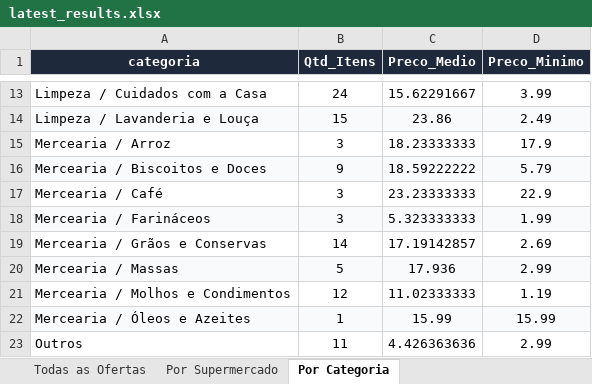
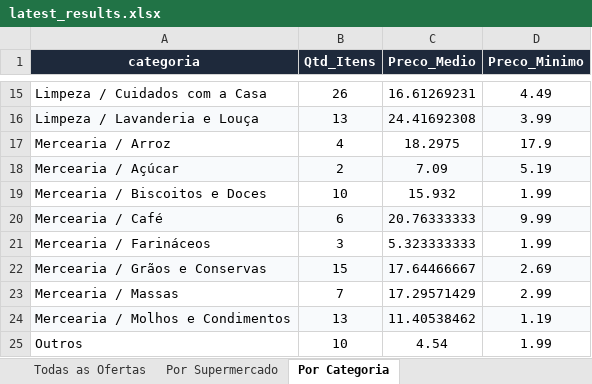
Before and after one commit to AVerz26/Weekly-Flyers-Scraper, an Excel workbook: docs/data/latest_results.xlsx, sheet Por Categoria, drawn as a sheet; only a part is shown, gaps mark what is left out; values as stored, in another font and other column widths than the file's, no borders; removed rows and columns are numbered as before the commit, all else as after; the diff covers the shown part only; the diff names each change by its address in the sheet, - before the commit and + after, or states it on an @@ line.

```diff
--- a/docs/data/latest_results.xlsx (sheet Por Categoria)
+++ b/docs/data/latest_results.xlsx (sheet Por Categoria)
-B15 (Qtd_Itens): 24
+B15 (Qtd_Itens): 26
-C15 (Preco_Medio): 15.62291667
+C15 (Preco_Medio): 16.61269231
-D15 (Preco_Minimo): 3.99
+D15 (Preco_Minimo): 4.49
-B16 (Qtd_Itens): 15
+B16 (Qtd_Itens): 13
-C16 (Preco_Medio): 23.86
+C16 (Preco_Medio): 24.41692308
-D16 (Preco_Minimo): 2.49
+D16 (Preco_Minimo): 3.99
-B17 (Qtd_Itens): 3
+B17 (Qtd_Itens): 4
-C17 (Preco_Medio): 18.23333333
+C17 (Preco_Medio): 18.2975
+row 18: Mercearia / Açúcar | 2 | 7.09 | 5.19
-A19:D19 fill: #F8FAFC
+A19:D19 fill: none
-B19 (Qtd_Itens): 9
+B19 (Qtd_Itens): 10
-C19 (Preco_Medio): 18.59222222
+C19 (Preco_Medio): 15.932
-D19 (Preco_Minimo): 5.79
+D19 (Preco_Minimo): 1.99
-A20:D20 fill: none
+A20:D20 fill: #F8FAFC
-B20 (Qtd_Itens): 3
+B20 (Qtd_Itens): 6
-C20 (Preco_Medio): 23.23333333
+C20 (Preco_Medio): 20.76333333
-D20 (Preco_Minimo): 22.9
+D20 (Preco_Minimo): 9.99
-A21:D21 fill: #F8FAFC
+A21:D21 fill: none
-A22:D22 fill: none
+A22:D22 fill: #F8FAFC
-B22 (Qtd_Itens): 14
+B22 (Qtd_Itens): 15
-C22 (Preco_Medio): 17.19142857
+C22 (Preco_Medio): 17.64466667
-A23:D23 fill: #F8FAFC
+A23:D23 fill: none
-B23 (Qtd_Itens): 5
+B23 (Qtd_Itens): 7
-C23 (Preco_Medio): 17.936
+C23 (Preco_Medio): 17.29571429
-A24:D24 fill: none
+A24:D24 fill: #F8FAFC
-B24 (Qtd_Itens): 12
+B24 (Qtd_Itens): 13
-C24 (Preco_Medio): 11.02333333
+C24 (Preco_Medio): 11.40538462
-row 22: Mercearia / Óleos e Azeites | 1 | 15.99 | 15.99
-B25 (Qtd_Itens): 11
+B25 (Qtd_Itens): 10
-C25 (Preco_Medio): 4.426363636
+C25 (Preco_Medio): 4.54
-D25 (Preco_Minimo): 2.99
+D25 (Preco_Minimo): 1.99
```
Also changed, not shown: 2 added rows, 33 edited cells and cell formats elsewhere in this sheet, sheet Todas as Ofertas, sheet Por Supermercado, 3 other files.
